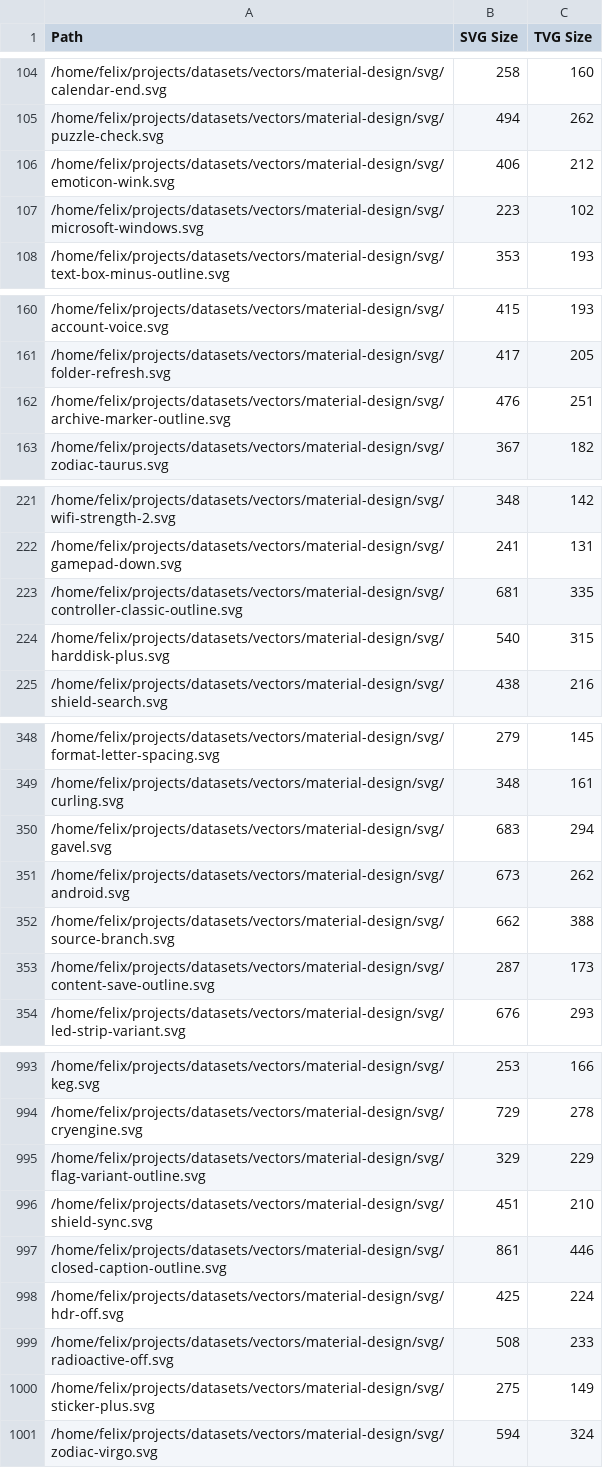
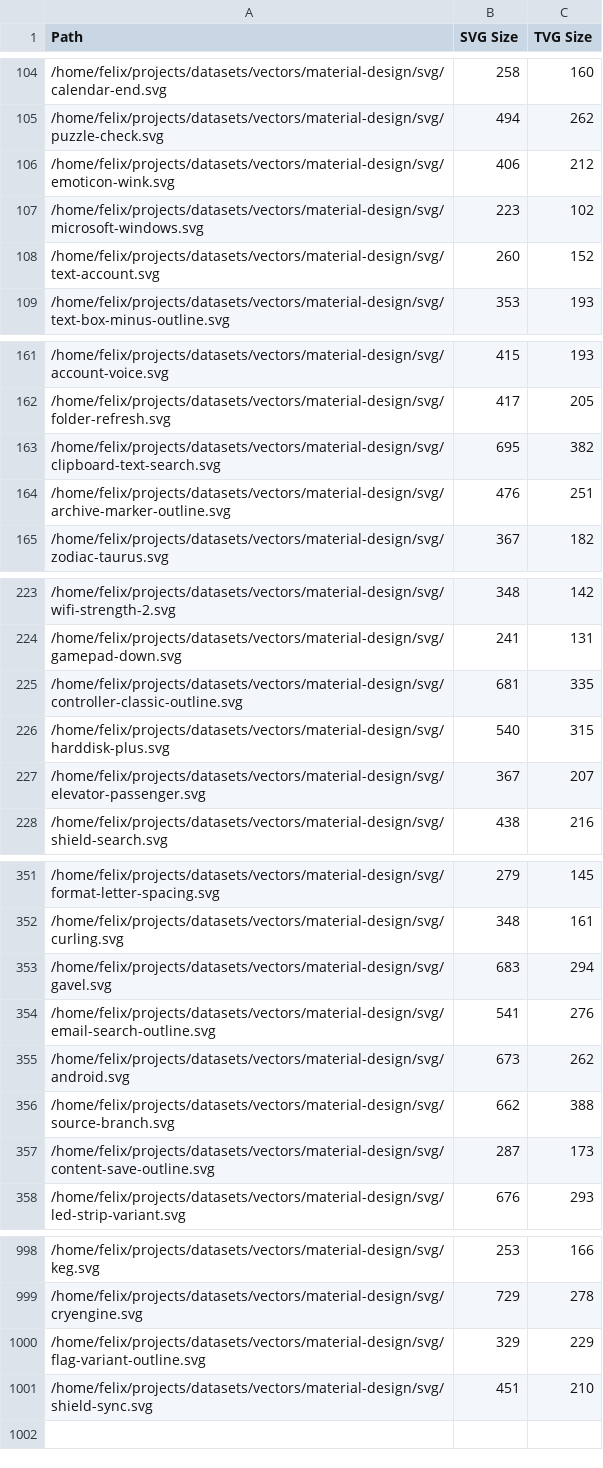
Before and after one commit to ikskuh/TinyVG, a CSV file: website/benchmark/material-design.csv, drawn as a sheet; only a part is shown, gaps mark what is left out; the diff covers the shown part only.

```diff
--- a/website/benchmark/material-design.csv
+++ b/website/benchmark/material-design.csv
@@ -107,2 +107,3 @@ Path	SVG Size	TVG Size
 /home/felix/projects/datasets/vectors/material-design/svg/microsoft-windows.svg	223	102
+/home/felix/projects/datasets/vectors/material-design/svg/text-account.svg	260	152
 /home/felix/projects/datasets/vectors/material-design/svg/text-box-minus-outline.svg	353	193
@@ -161,2 +162,3 @@ Path	SVG Size	TVG Size
 /home/felix/projects/datasets/vectors/material-design/svg/folder-refresh.svg	417	205
+/home/felix/projects/datasets/vectors/material-design/svg/clipboard-text-search.svg	695	382
 /home/felix/projects/datasets/vectors/material-design/svg/archive-marker-outline.svg	476	251
@@ -224,2 +226,3 @@ Path	SVG Size	TVG Size
 /home/felix/projects/datasets/vectors/material-design/svg/harddisk-plus.svg	540	315
+/home/felix/projects/datasets/vectors/material-design/svg/elevator-passenger.svg	367	207
 /home/felix/projects/datasets/vectors/material-design/svg/shield-search.svg	438	216
@@ -350,2 +353,3 @@ Path	SVG Size	TVG Size
 /home/felix/projects/datasets/vectors/material-design/svg/gavel.svg	683	294
+/home/felix/projects/datasets/vectors/material-design/svg/email-search-outline.svg	541	276
 /home/felix/projects/datasets/vectors/material-design/svg/android.svg	673	262
@@ -996,6 +1001 @@ Path	SVG Size	TVG Size
 /home/felix/projects/datasets/vectors/material-design/svg/shield-sync.svg	451	210
-/home/felix/projects/datasets/vectors/material-design/svg/closed-caption-outline.svg	861	446
-/home/felix/projects/datasets/vectors/material-design/svg/hdr-off.svg	425	224
-/home/felix/projects/datasets/vectors/material-design/svg/radioactive-off.svg	508	233
-/home/felix/projects/datasets/vectors/material-design/svg/sticker-plus.svg	275	149
-/home/felix/projects/datasets/vectors/material-design/svg/zodiac-virgo.svg	594	324
```
Also changed, not shown: 1 added row elsewhere in this file, website/benchmark/freesvg.csv, website/benchmark/papirus.csv, 8 other files.
